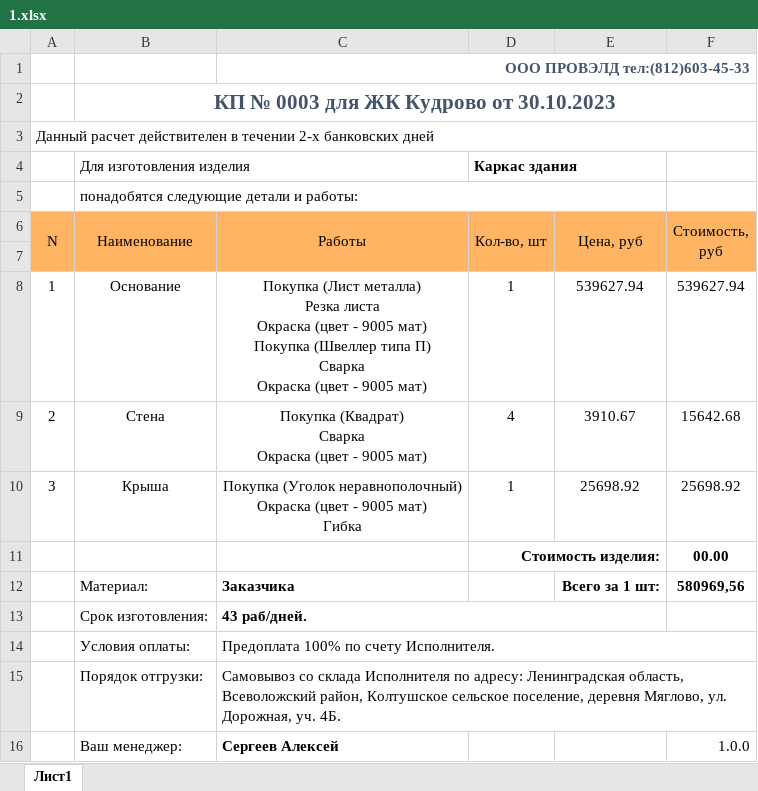
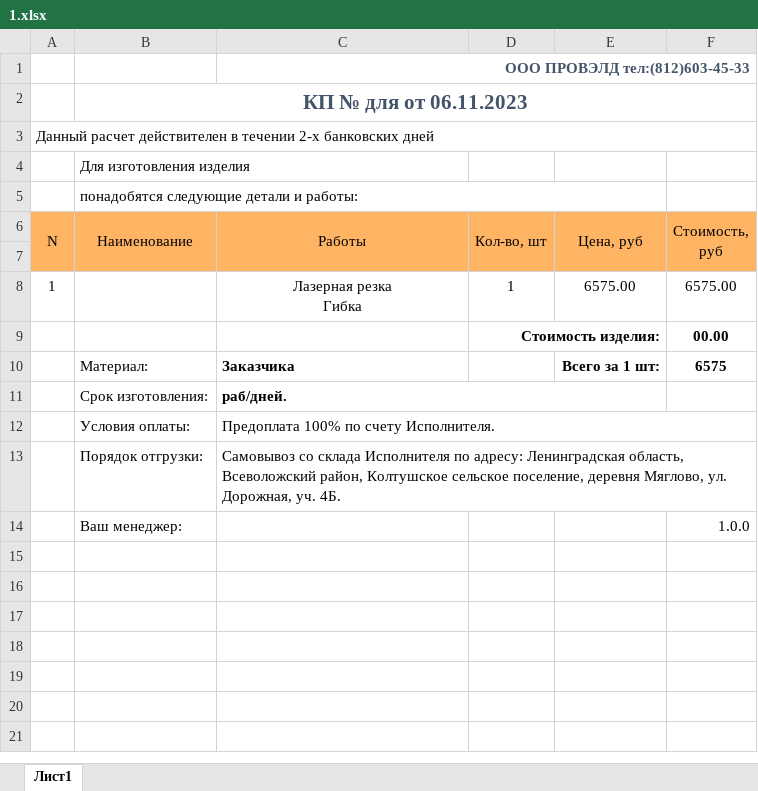
Before and after one commit to Masterlevwin/Metal-Code, an Excel workbook: Images/1.xlsx, sheet Лист1, drawn as a sheet; values as stored, in another font and other column widths than the file's, no borders; charts and pictures not drawn; removed rows and columns are numbered as before the commit, all else as after; ↵ is a line break in a cell; the diff names each change by its address in the sheet, - before the commit and + after, or states it on an @@ line.

```diff
--- a/Images/1.xlsx (sheet Лист1)
+++ b/Images/1.xlsx (sheet Лист1)
-B2 (Наименование): КП № 0003 для ЖК Кудрово от 30.10.2023
+B2 (Наименование): КП № для от 06.11.2023
-D4 (Кол-во, шт): Каркас здания
+D4 (Кол-во, шт): (empty)
-B8 (Наименование): Основание
+B8 (Наименование): (empty)
-C8 (Работы): Покупка (Лист металла) ↵ Резка листа ↵ Окраска (цвет - 9005 мат) ↵ Покупка (Швеллер типа П) ↵ Сварка ↵ Окраска (цвет - 9005 мат)
+C8 (Работы): Лазерная резка ↵ Гибка
-E8 (Цена, руб): 539627.94
+E8 (Цена, руб): 6575.00
-F8 (Стоимость, руб): 539627.94
+F8 (Стоимость, руб): 6575.00
-row 9: 2 | Стена | Покупка (Квадрат) ↵ Сварка ↵ Окраска (цвет - 9005 мат) | 4 | 3910.67 | 15642.68
-row 10: 3 | Крыша | Покупка (Уголок неравнополочный) ↵ Окраска (цвет - 9005 мат) ↵ Гибка | 1 | 25698.92 | 25698.92
-F10 (Стоимость, руб): 580969,56
+F10 (Стоимость, руб): 6575
-C11 (Работы): 43 раб/дней.
+C11 (Работы): раб/дней.
-C14 (Работы): Сергеев Алексей
+C14 (Работы): (empty)
```
Also changed, not shown: charts or pictures, 17 other files.
